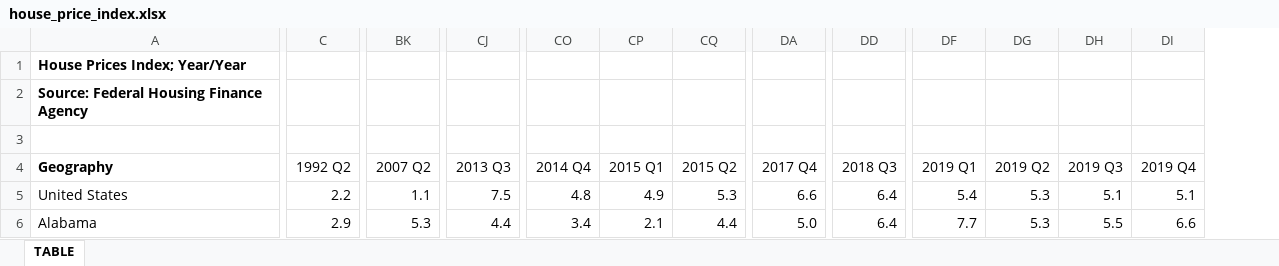
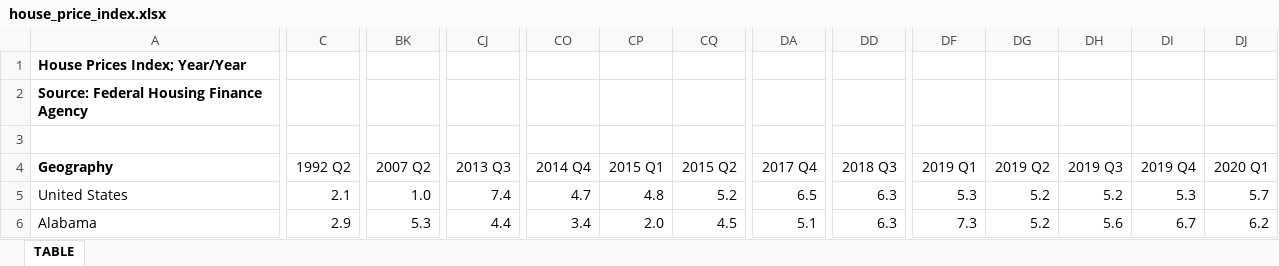
Before and after one commit to UrbanInstitute/state-economic-monitor, an Excel workbook: static/data/source/house_price_index.xlsx, sheet TABLE, drawn as a sheet; only a part is shown, gaps mark what is left out; values as stored, in another font and other column widths than the file's, no borders; the diff covers the shown part only; the diff names each change by its address in the sheet, - before the commit and + after, or states it on an @@ line.

```diff
--- a/static/data/source/house_price_index.xlsx (sheet TABLE)
+++ b/static/data/source/house_price_index.xlsx (sheet TABLE)
+column DJ (2020 Q1), rows 5-6: 5.7 | 6.2
-C5 (1992 Q2): 2.2
+C5 (1992 Q2): 2.1
-BK5 (2007 Q2): 1.1
+BK5 (2007 Q2): 1.0
-CJ5 (2013 Q3): 7.5
+CJ5 (2013 Q3): 7.4
-CO5 (2014 Q4): 4.8
+CO5 (2014 Q4): 4.7
-CP5 (2015 Q1): 4.9
+CP5 (2015 Q1): 4.8
-CQ5 (2015 Q2): 5.3
+CQ5 (2015 Q2): 5.2
-DA5 (2017 Q4): 6.6
+DA5 (2017 Q4): 6.5
-DD5:DD6 (2018 Q3): 6.4
+DD5:DD6 (2018 Q3): 6.3
-DF5 (2019 Q1): 5.4
+DF5 (2019 Q1): 5.3
-DG5:DG6 (2019 Q2): 5.3
+DG5:DG6 (2019 Q2): 5.2
-DH5 (2019 Q3): 5.1
+DH5 (2019 Q3): 5.2
-DI5 (2019 Q4): 5.1
+DI5 (2019 Q4): 5.3
-CP6 (2015 Q1): 2.1
+CP6 (2015 Q1): 2.0
-CQ6 (2015 Q2): 4.4
+CQ6 (2015 Q2): 4.5
-DA6 (2017 Q4): 5.0
+DA6 (2017 Q4): 5.1
-DF6 (2019 Q1): 7.7
+DF6 (2019 Q1): 7.3
-DH6 (2019 Q3): 5.5
+DH6 (2019 Q3): 5.6
-DI6 (2019 Q4): 6.6
+DI6 (2019 Q4): 6.7
```
Also changed, not shown: 1873 edited cells elsewhere in this sheet, 7 other files.
